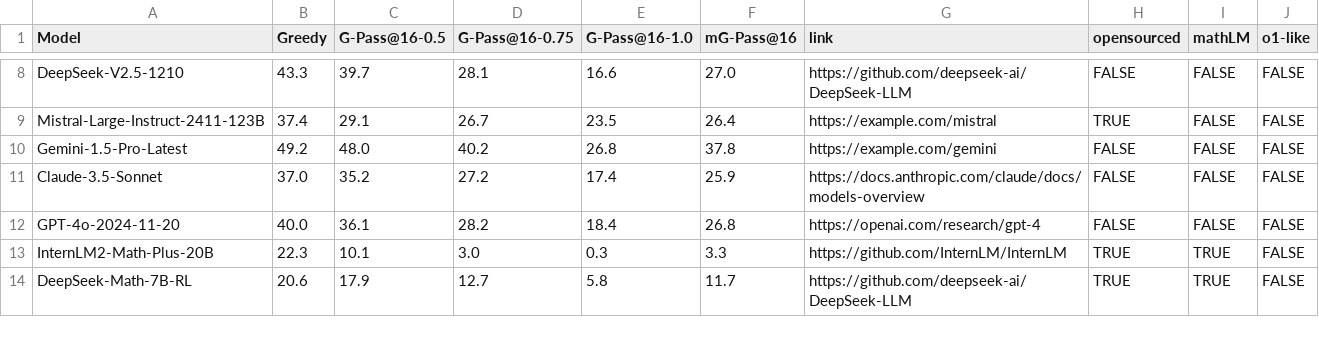
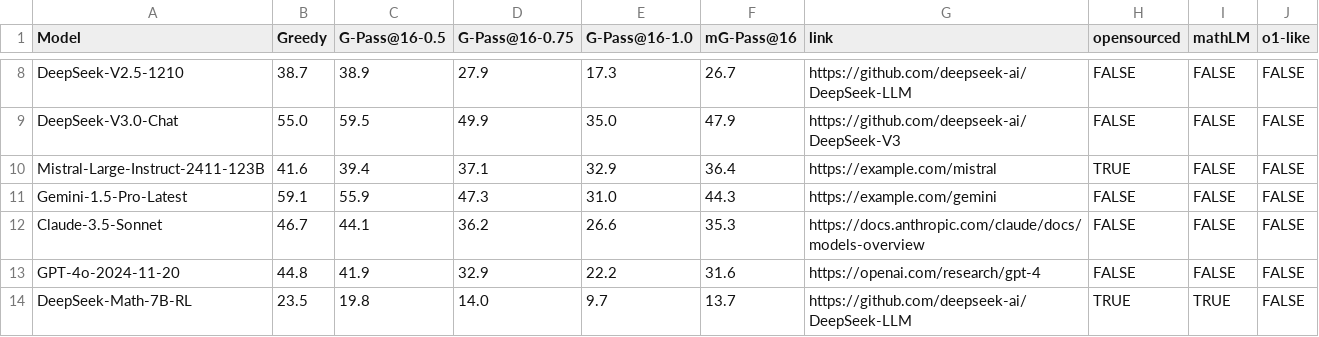
Before and after one commit to open-compass/GPassK, a CSV file: docs/LiveMathBench-A.csv, drawn as a sheet; only a part is shown, gaps mark what is left out; removed rows and columns are numbered as before the commit, all else as after; the diff covers the shown part only; the diff names each change by its address in the sheet, - before the commit and + after, or states it on an @@ line.

```diff
--- a/docs/LiveMathBench-A.csv
+++ b/docs/LiveMathBench-A.csv
-B8 (Greedy): 43.3
+B8 (Greedy): 38.7
-C8 (G-Pass@16-0.5): 39.7
+C8 (G-Pass@16-0.5): 38.9
-D8 (G-Pass@16-0.75): 28.1
+D8 (G-Pass@16-0.75): 27.9
-E8 (G-Pass@16-1.0): 16.6
+E8 (G-Pass@16-1.0): 17.3
-F8 (mG-Pass@16): 27.0
+F8 (mG-Pass@16): 26.7
+row 9: DeepSeek-V3.0-Chat | 55.0 | 59.5 | 49.9 | 35.0 | 47.9 | https://github.com/deepseek-ai/DeepSeek-V3 | FALSE | FALSE | FALSE
-B10 (Greedy): 37.4
+B10 (Greedy): 41.6
-C10 (G-Pass@16-0.5): 29.1
+C10 (G-Pass@16-0.5): 39.4
-D10 (G-Pass@16-0.75): 26.7
+D10 (G-Pass@16-0.75): 37.1
-E10 (G-Pass@16-1.0): 23.5
+E10 (G-Pass@16-1.0): 32.9
-F10 (mG-Pass@16): 26.4
+F10 (mG-Pass@16): 36.4
-B11 (Greedy): 49.2
+B11 (Greedy): 59.1
-C11 (G-Pass@16-0.5): 48.0
+C11 (G-Pass@16-0.5): 55.9
-D11 (G-Pass@16-0.75): 40.2
+D11 (G-Pass@16-0.75): 47.3
-E11 (G-Pass@16-1.0): 26.8
+E11 (G-Pass@16-1.0): 31.0
-F11 (mG-Pass@16): 37.8
+F11 (mG-Pass@16): 44.3
-B12 (Greedy): 37.0
+B12 (Greedy): 46.7
-C12 (G-Pass@16-0.5): 35.2
+C12 (G-Pass@16-0.5): 44.1
-D12 (G-Pass@16-0.75): 27.2
+D12 (G-Pass@16-0.75): 36.2
-E12 (G-Pass@16-1.0): 17.4
+E12 (G-Pass@16-1.0): 26.6
-F12 (mG-Pass@16): 25.9
+F12 (mG-Pass@16): 35.3
-B13 (Greedy): 40.0
+B13 (Greedy): 44.8
-C13 (G-Pass@16-0.5): 36.1
+C13 (G-Pass@16-0.5): 41.9
-D13 (G-Pass@16-0.75): 28.2
+D13 (G-Pass@16-0.75): 32.9
-E13 (G-Pass@16-1.0): 18.4
+E13 (G-Pass@16-1.0): 22.2
-F13 (mG-Pass@16): 26.8
+F13 (mG-Pass@16): 31.6
-row 13: InternLM2-Math-Plus-20B | 22.3 | 10.1 | 3.0 | 0.3 | 3.3 | https://github.com/InternLM/InternLM | TRUE | TRUE | FALSE
-B14 (Greedy): 20.6
+B14 (Greedy): 23.5
-C14 (G-Pass@16-0.5): 17.9
+C14 (G-Pass@16-0.5): 19.8
-D14 (G-Pass@16-0.75): 12.7
+D14 (G-Pass@16-0.75): 14.0
-E14 (G-Pass@16-1.0): 5.8
+E14 (G-Pass@16-1.0): 9.7
-F14 (mG-Pass@16): 11.7
+F14 (mG-Pass@16): 13.7
```
Also changed, not shown: 60 edited cells elsewhere in this file.
